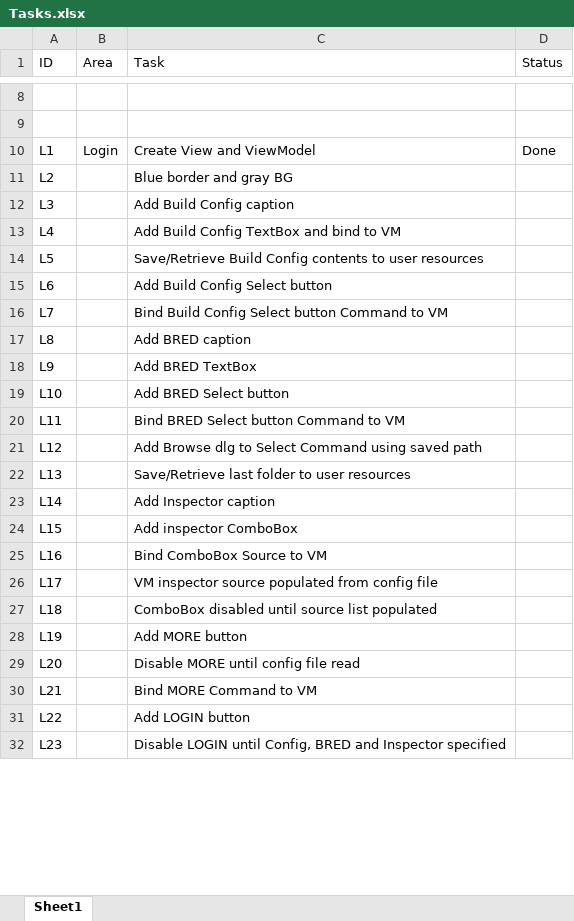
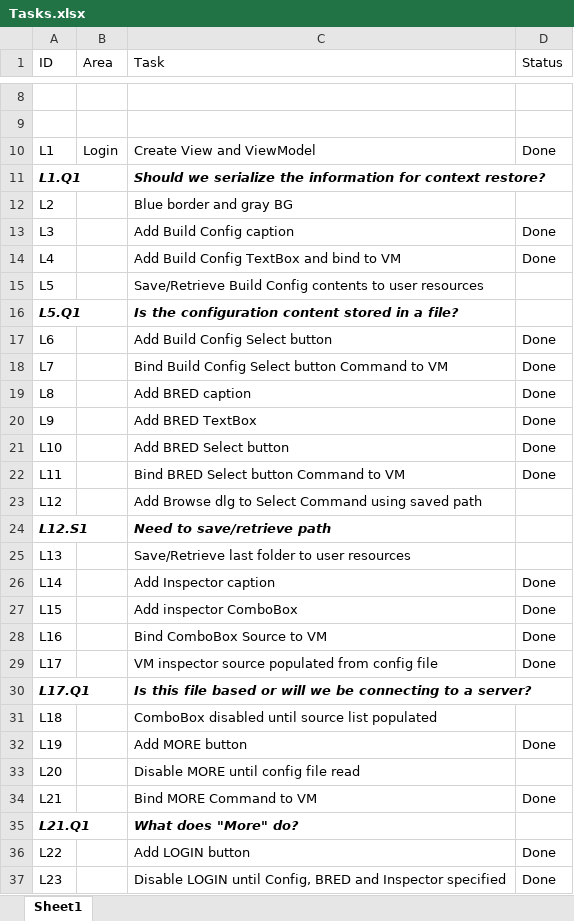
Before and after one commit to RichardHaggard/BDC, an Excel workbook: BDC_V1/BDC_V1/Documents/Tasks.xlsx, sheet Sheet1, drawn as a sheet; only a part is shown, gaps mark what is left out; values as stored, in another font and other column widths than the file's, no borders; addresses are those after the commit; the diff covers the shown part only; the diff names each change by its address in the sheet, - before the commit and + after, or states it on an @@ line.

Commit message:
Update Tasks.xlsx

```diff
--- a/BDC_V1/BDC_V1/Documents/Tasks.xlsx (sheet Sheet1)
+++ b/BDC_V1/BDC_V1/Documents/Tasks.xlsx (sheet Sheet1)
+row 11: L1.Q1 |  | Should we serialize the information for context restore?
-D13:D14 (Status): (empty)
+D13:D14 (Status): Done
+row 16: L5.Q1 |  | Is the configuration content stored in a file?
-D17:D22 (Status): (empty)
+D17:D22 (Status): Done
+row 24: L12.S1 |  | Need to save/retrieve path
-D26:D29 (Status): (empty)
+D26:D29 (Status): Done
+row 30: L17.Q1 |  | Is this file based or will we be connecting to a server?
-D32 (Status): (empty)
+D32 (Status): Done
-D34 (Status): (empty)
+D34 (Status): Done
+row 35: L21.Q1 |  | What does "More" do?
-D36:D37 (Status): (empty)
+D36:D37 (Status): Done
```
Also changed, not shown: 1 added row, 10 edited cells and cell formats elsewhere in this sheet.
